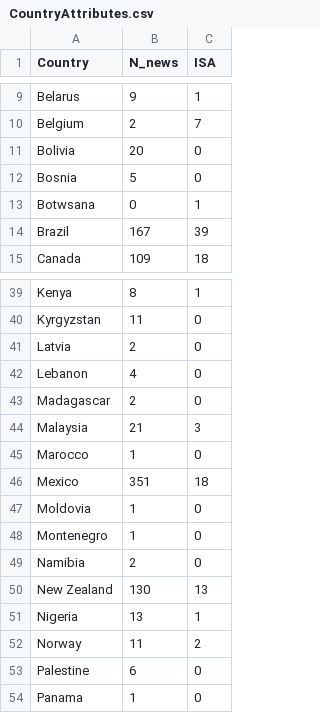
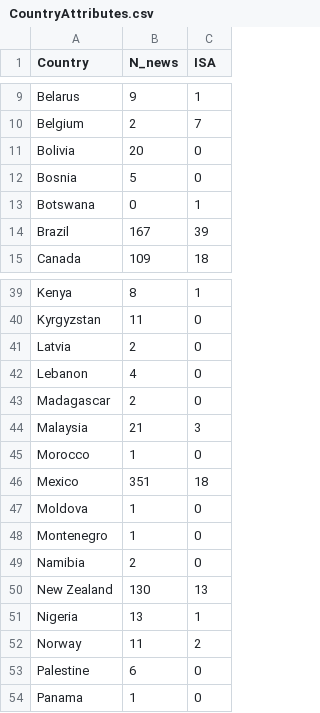
Before and after one commit to StefanoMammola/StefanoMammola-Analysis_Spider-News-Network, a CSV file: Data/Country_attributes/CountryAttributes.csv (was Data/CountryAttributes.csv), drawn as a sheet; only a part is shown, gaps mark what is left out.

Commit message:
modified attribute table

```diff
--- a/Data/CountryAttributes.csv
+++ b/Data/Country_attributes/CountryAttributes.csv
@@ -12,3 +12,3 @@ Bolivia	20	0
 Bosnia	5	0
-Botwsana	0	1
+Botswana	0	1
 Brazil	167	39
@@ -44,5 +44,5 @@ Madagascar	2	0
 Malaysia	21	3
-Marocco	1	0
+Morocco	1	0
 Mexico	351	18
-Moldovia	1	0
+Moldova	1	0
 Montenegro	1	0
```
Also changed, not shown: 9 other files.
